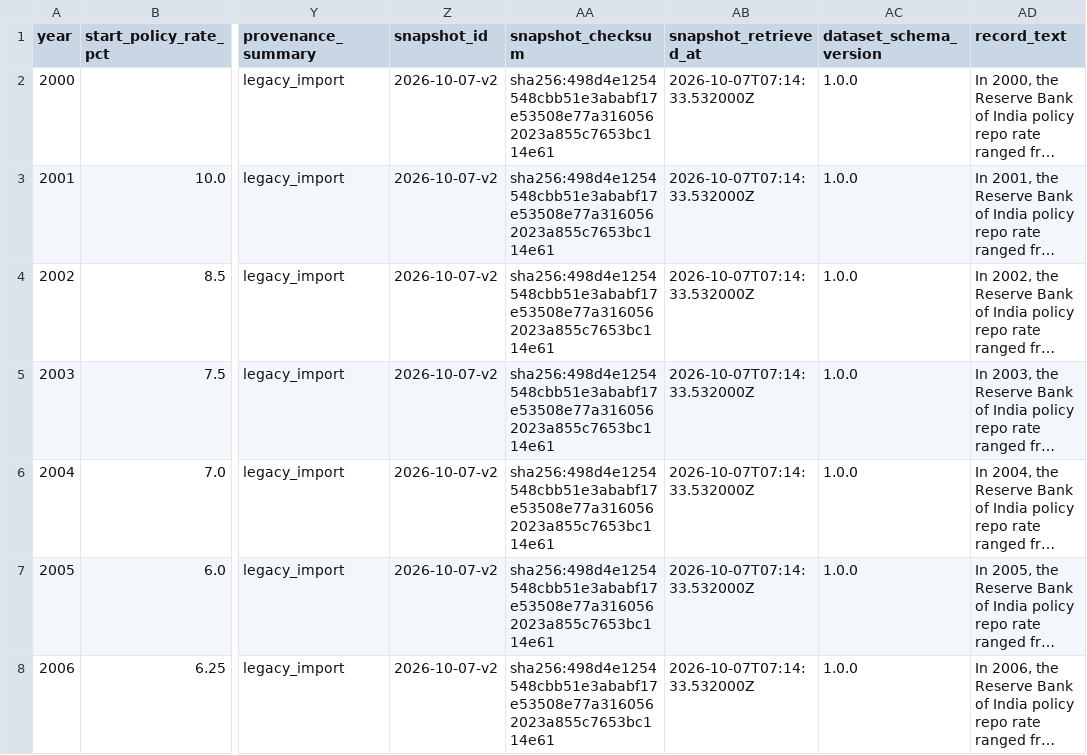
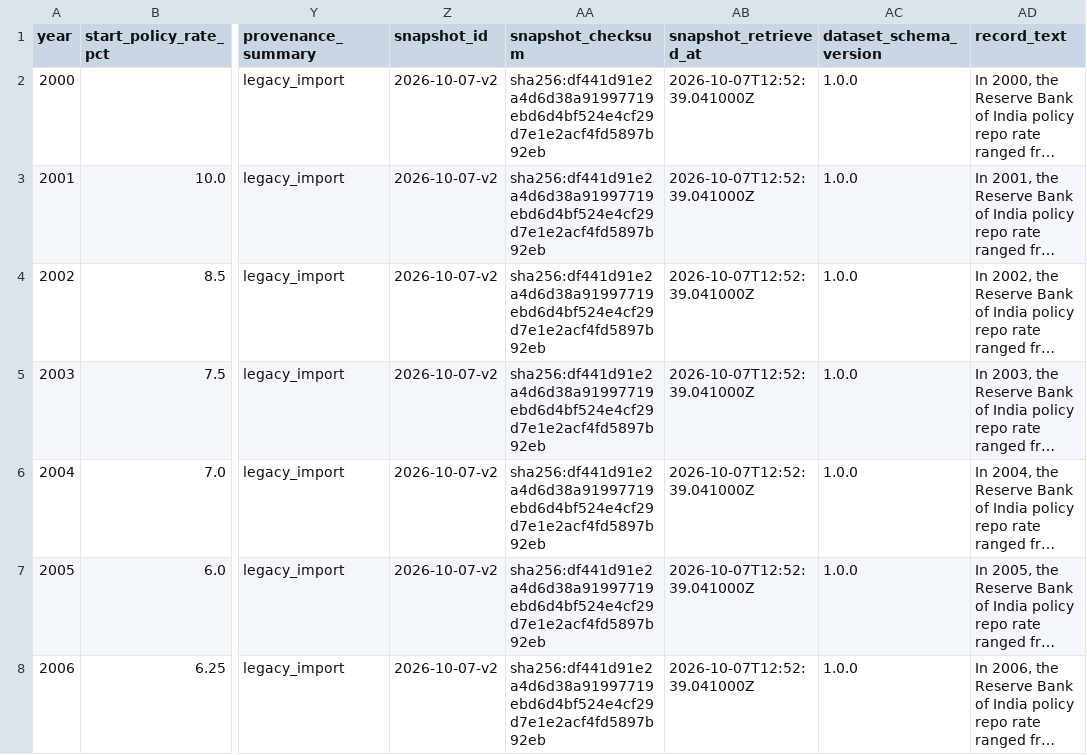
Before and after one commit to ashwingopalsamy/repo-rate-visualizer, a CSV file: hf-dataset/exports/annual.csv, drawn as a sheet; only a part is shown, gaps mark what is left out; long unchanged cells end in …; the diff covers the shown part only; the diff names each change by its address in the sheet, - before the commit and + after, or states it on an @@ line.

```diff
--- a/hf-dataset/exports/annual.csv
+++ b/hf-dataset/exports/annual.csv
-AA2:AA8 (snapshot_checksum): sha256:498d4e1254548cbb51e3ababf17e53508e77a3160562023a855c7653bc114e61
+AA2:AA8 (snapshot_checksum): sha256:df441d91e2a4d6d38a91997719ebd6d4bf524e4cf29d7e1e2acf4fd5897b92eb
-AB2:AB8 (snapshot_retrieved_at): 2026-10-07T07:14:33.532000Z
+AB2:AB8 (snapshot_retrieved_at): 2026-10-07T12:52:39.041000Z
```
Also changed, not shown: 40 edited cells elsewhere in this file, hf-dataset/exports/decisions.csv, hf-dataset/exports/sources.csv, 13 other files.
